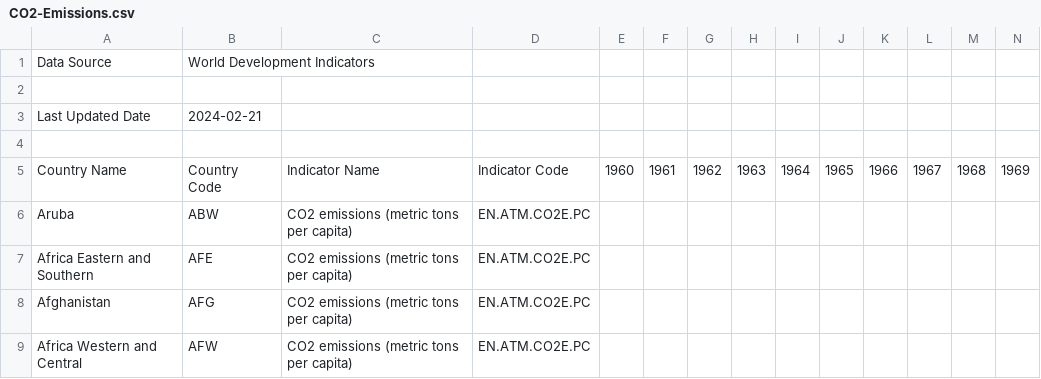
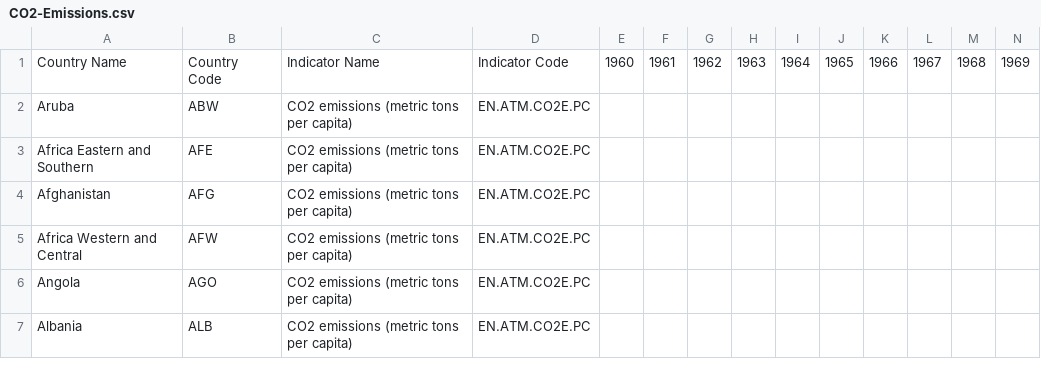
Before and after one commit to Fred-Sheppard/EPIC3, a CSV file: data/CO2-Emissions.csv, drawn as a sheet; only a part is shown; the shorter side is filled out with more unchanged rows; rows hold the shown columns only; the diff names each change by its address in the sheet, - before the commit and + after, or states it on an @@ line.

Commit message:
Update CO2-Emissions.csv

```diff
--- a/data/CO2-Emissions.csv
+++ b/data/CO2-Emissions.csv
-row 1: Data Source | World Development Indicators
-row 2: (empty)
-row 3: Last Updated Date | 2024-02-21
-row 4: (empty)
```
